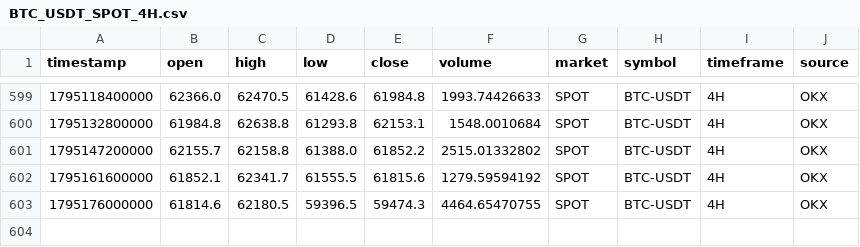
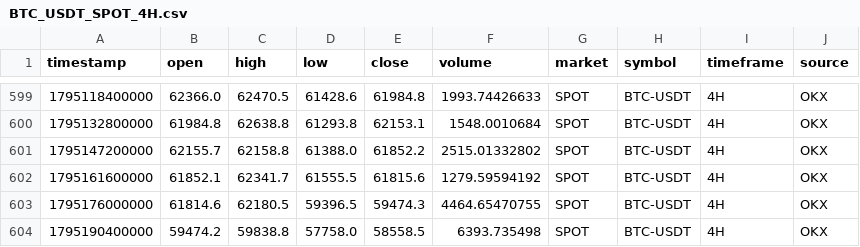
Before and after one commit to rashidhorri23-gif/ai-crypto-trading_system, a CSV file: Data/Archive/BTC_USDT_SPOT_4H.csv, drawn as a sheet; only a part is shown, gaps mark what is left out.

```diff
--- a/Data/Archive/BTC_USDT_SPOT_4H.csv
+++ b/Data/Archive/BTC_USDT_SPOT_4H.csv
@@ -603 +603,2 @@ timestamp,open,high,low,close,volume,market,symbol,timeframe,source
 1795176000000,61814.6,62180.5,59396.5,59474.3,4464.65470755,SPOT,BTC-USDT,4H,OKX
+1795190400000,59474.2,59838.8,57758.0,58558.5,6393.735498,SPOT,BTC-USDT,4H,OKX
```
